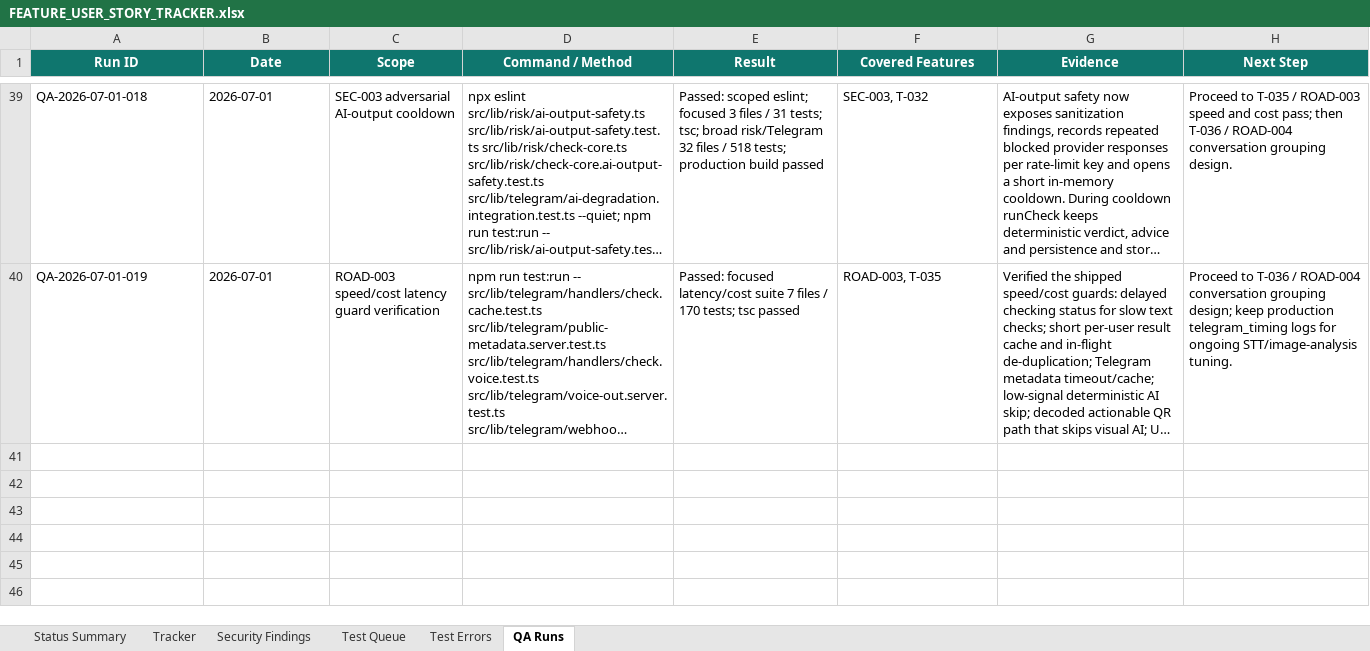
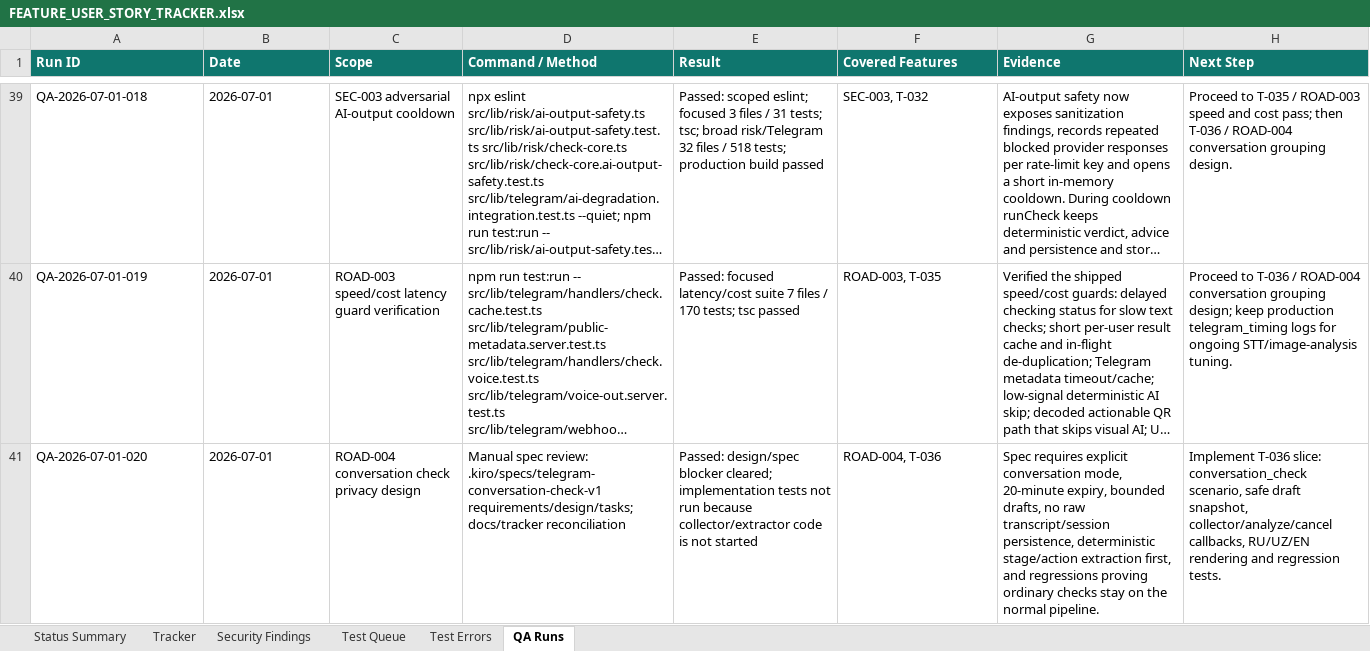
Before and after one commit to Web-pixel-creator/Scam-guard-Main, an Excel workbook: ai_docs/FEATURE_USER_STORY_TRACKER.xlsx, sheet QA Runs, drawn as a sheet; only a part is shown, gaps mark what is left out; long unchanged cells end in …; values as stored, in another font and other column widths than the file's, no borders; the diff names each change by its address in the sheet, - before the commit and + after, or states it on an @@ line.

Commit message:
docs(tracker): design ROAD-004 conversation check

```diff
--- a/ai_docs/FEATURE_USER_STORY_TRACKER.xlsx (sheet QA Runs)
+++ b/ai_docs/FEATURE_USER_STORY_TRACKER.xlsx (sheet QA Runs)
-A1:H1 alignment: center
+A1:H1 alignment: left
+row 41: QA-2026-07-01-020 | 2026-07-01 | ROAD-004 conversation check privacy design | Manual spec review: .kiro/specs/telegram-conversation-check-v1 requirements/design/tasks; docs/tracker reconciliation | Passed: design/spec blocker cleared; implementation tests not run because collector/extractor code is not started | ROAD-004, T-036 | Spec requires explicit conversation mode, 20-minute expiry, bounded drafts, no raw transcript/session persistence, deterministic stage/action extraction first, and regressions proving ordinary checks stay on the normal pipeline. | Implement T-036 slice: conversation_check scenario, safe draft snapshot, collector/analyze/cancel callbacks, RU/UZ/EN rendering and regression tests.
```
Also changed, not shown: sheet Status Summary, sheet Tracker, sheet Test Queue, 6 other files.
